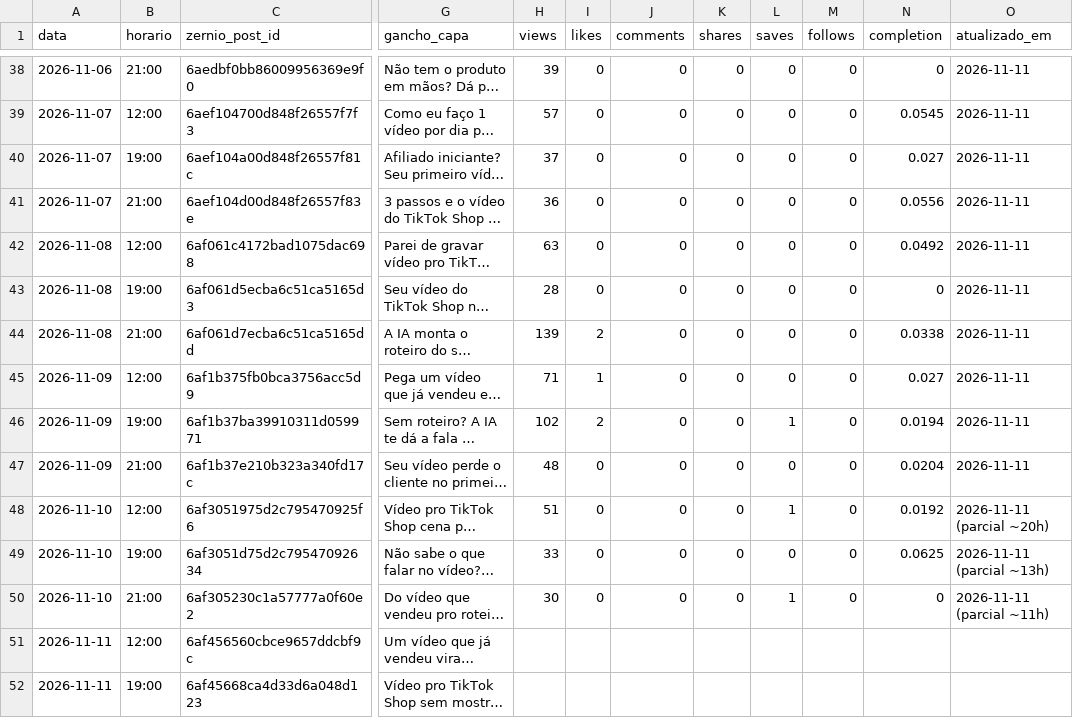
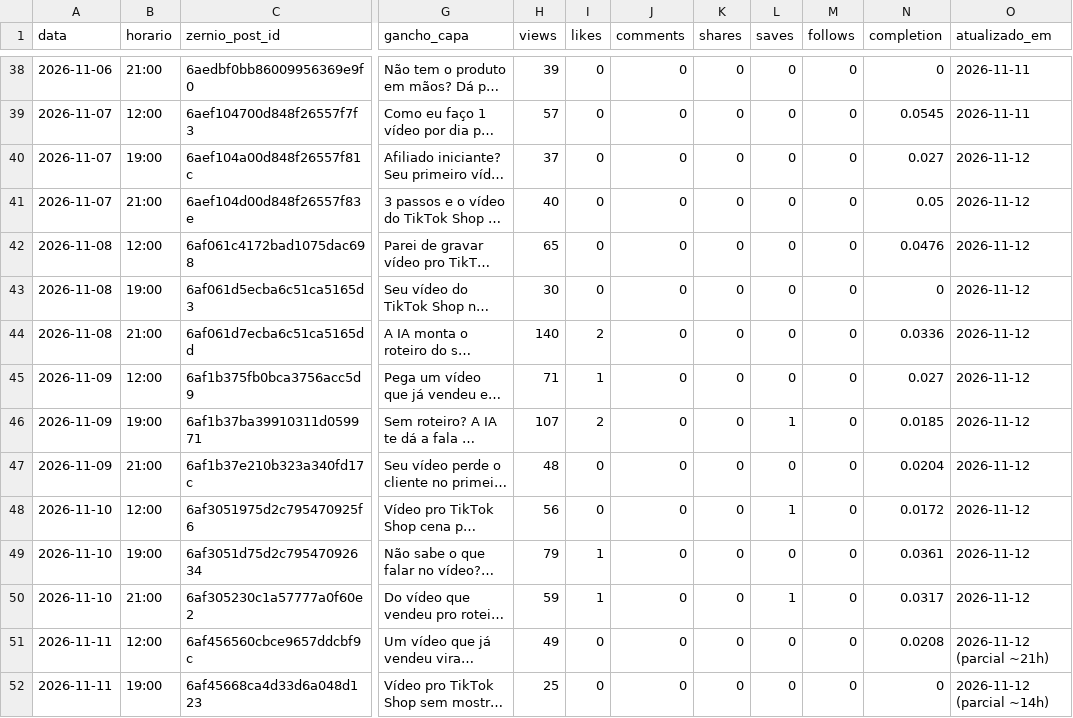
Before and after one commit to lucas5342648/optimizze-carrosseis, a CSV file: historico.csv, drawn as a sheet; only a part is shown, gaps mark what is left out; long unchanged cells end in …; the diff covers the shown part only; the diff names each change by its address in the sheet, - before the commit and + after, or states it on an @@ line.

```diff
--- a/historico.csv
+++ b/historico.csv
-O40:O47 (atualizado_em): 2026-11-11
+O40:O47 (atualizado_em): 2026-11-12
-H41 (views): 36
+H41 (views): 40
-N41 (completion): 0.0556
+N41 (completion): 0.05
-H42 (views): 63
+H42 (views): 65
-N42 (completion): 0.0492
+N42 (completion): 0.0476
-H43 (views): 28
+H43 (views): 30
-H44 (views): 139
+H44 (views): 140
-N44 (completion): 0.0338
+N44 (completion): 0.0336
-H46 (views): 102
+H46 (views): 107
-N46 (completion): 0.0194
+N46 (completion): 0.0185
-H48 (views): 51
+H48 (views): 56
-N48 (completion): 0.0192
+N48 (completion): 0.0172
-O48 (atualizado_em): 2026-11-11 (parcial ~20h)
+O48 (atualizado_em): 2026-11-12
-H49 (views): 33
+H49 (views): 79
-I49:I50 (likes): 0
+I49:I50 (likes): 1
-N49 (completion): 0.0625
+N49 (completion): 0.0361
-O49 (atualizado_em): 2026-11-11 (parcial ~13h)
+O49 (atualizado_em): 2026-11-12
-H50 (views): 30
+H50 (views): 59
-N50 (completion): 0
+N50 (completion): 0.0317
-O50 (atualizado_em): 2026-11-11 (parcial ~11h)
+O50 (atualizado_em): 2026-11-12
-H51 (views): (empty)
+H51 (views): 49
-I51:I52 (likes): (empty)
+I51:I52 (likes): 0
-J51:J52 (comments): (empty)
+J51:J52 (comments): 0
-K51:K52 (shares): (empty)
+K51:K52 (shares): 0
-L51:L52 (saves): (empty)
+L51:L52 (saves): 0
-M51:M52 (follows): (empty)
+M51:M52 (follows): 0
-N51 (completion): (empty)
+N51 (completion): 0.0208
-O51 (atualizado_em): (empty)
+O51 (atualizado_em): 2026-11-12 (parcial ~21h)
-H52 (views): (empty)
+H52 (views): 25
-N52 (completion): (empty)
+N52 (completion): 0
-O52 (atualizado_em): (empty)
+O52 (atualizado_em): 2026-11-12 (parcial ~14h)
```
Also changed, not shown: 16 edited cells elsewhere in this file, 29 other files.
